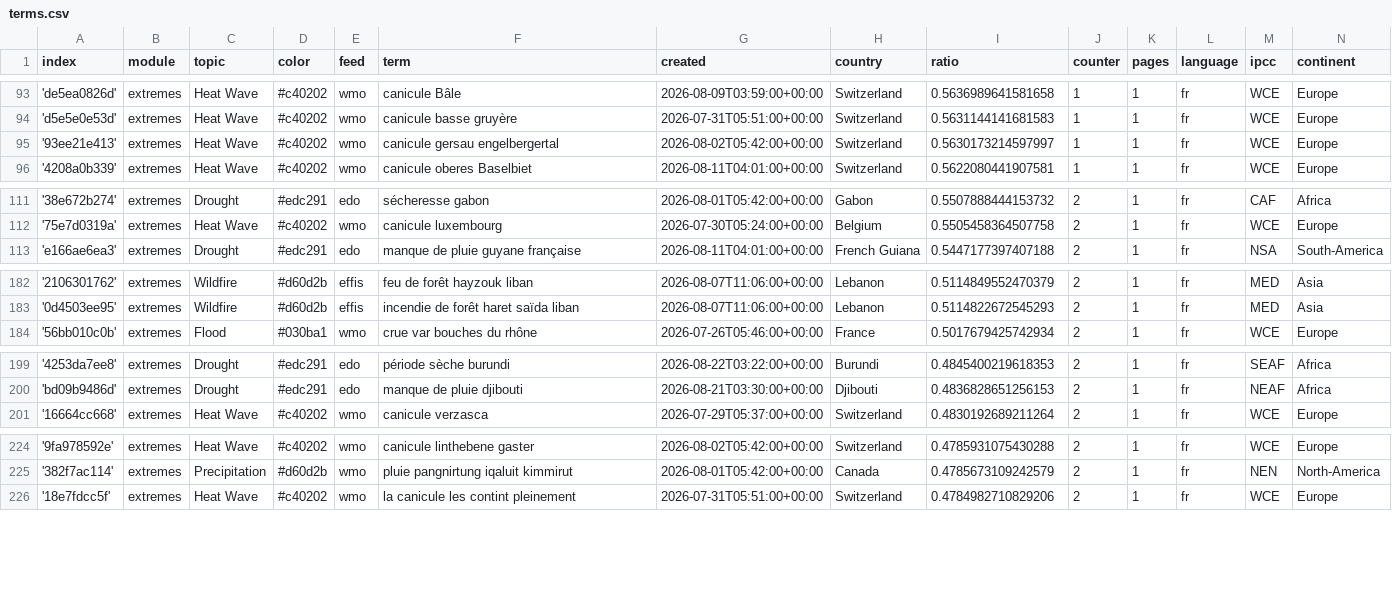
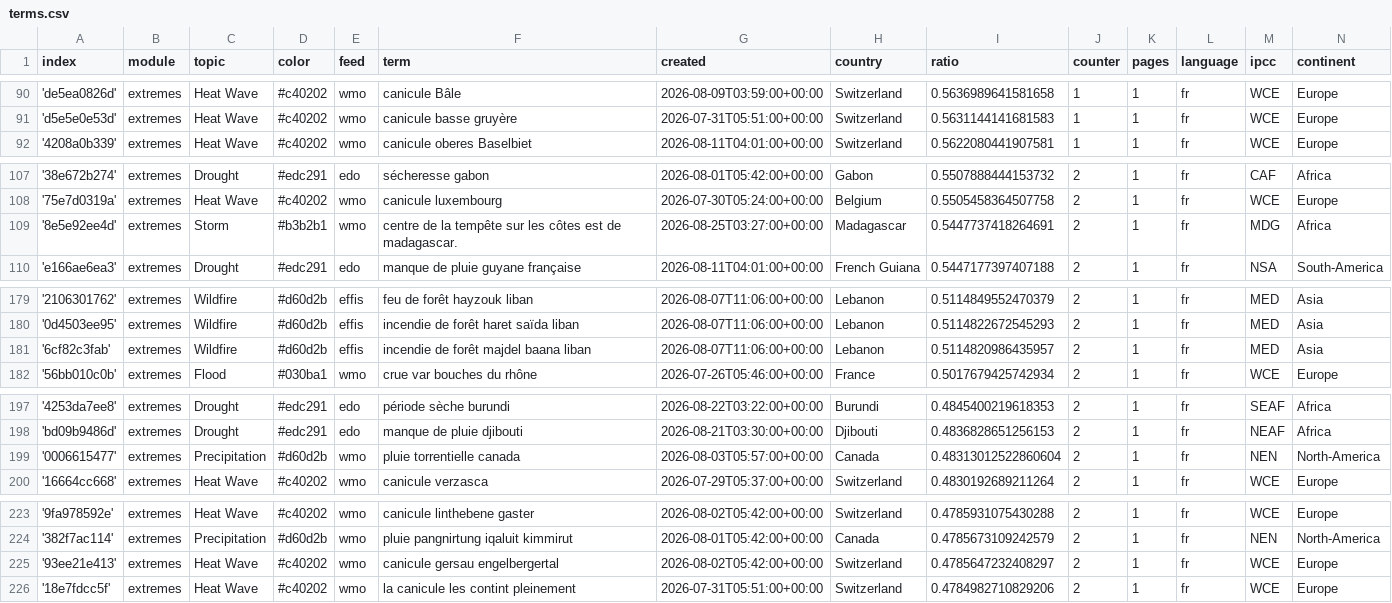
Before and after one commit to TinoH91news/frenchExtremes, a CSV file: terms.csv, drawn as a sheet; only a part is shown, gaps mark what is left out; removed rows and columns are numbered as before the commit, all else as after; the diff covers the shown part only; the diff names each change by its address in the sheet, - before the commit and + after, or states it on an @@ line.

```diff
--- a/terms.csv
+++ b/terms.csv
-row 95: '93ee21e413' | extremes | Heat Wave | #c40202 | wmo | canicule gersau engelbergertal | 2026-08-02T05:42:00+00:00 | Switzerland | 0.5630173214597997 | 1 | 1 | fr | WCE | Europe
+row 109: '8e5e92ee4d' | extremes | Storm | #b3b2b1 | wmo | centre de la tempête sur les côtes est de madagascar. | 2026-08-25T03:27:00+00:00 | Madagascar | 0.5447737418264691 | 2 | 1 | fr | MDG | Africa
+row 181: '6cf82c3fab' | extremes | Wildfire | #d60d2b | effis | incendie de forêt majdel baana liban | 2026-08-07T11:06:00+00:00 | Lebanon | 0.5114820986435957 | 2 | 1 | fr | MED | Asia
+row 199: '0006615477' | extremes | Precipitation | #d60d2b | wmo | pluie torrentielle canada | 2026-08-03T05:57:00+00:00 | Canada | 0.48313012522860604 | 2 | 1 | fr | NEN | North-America
+row 225: '93ee21e413' | extremes | Heat Wave | #c40202 | wmo | canicule gersau engelbergertal | 2026-08-02T05:42:00+00:00 | Switzerland | 0.4785647232408297 | 2 | 1 | fr | WCE | Europe
```
Also changed, not shown: 2 added rows and 5 removed rows elsewhere in this file, cxsv/news_2026_08.csv.
